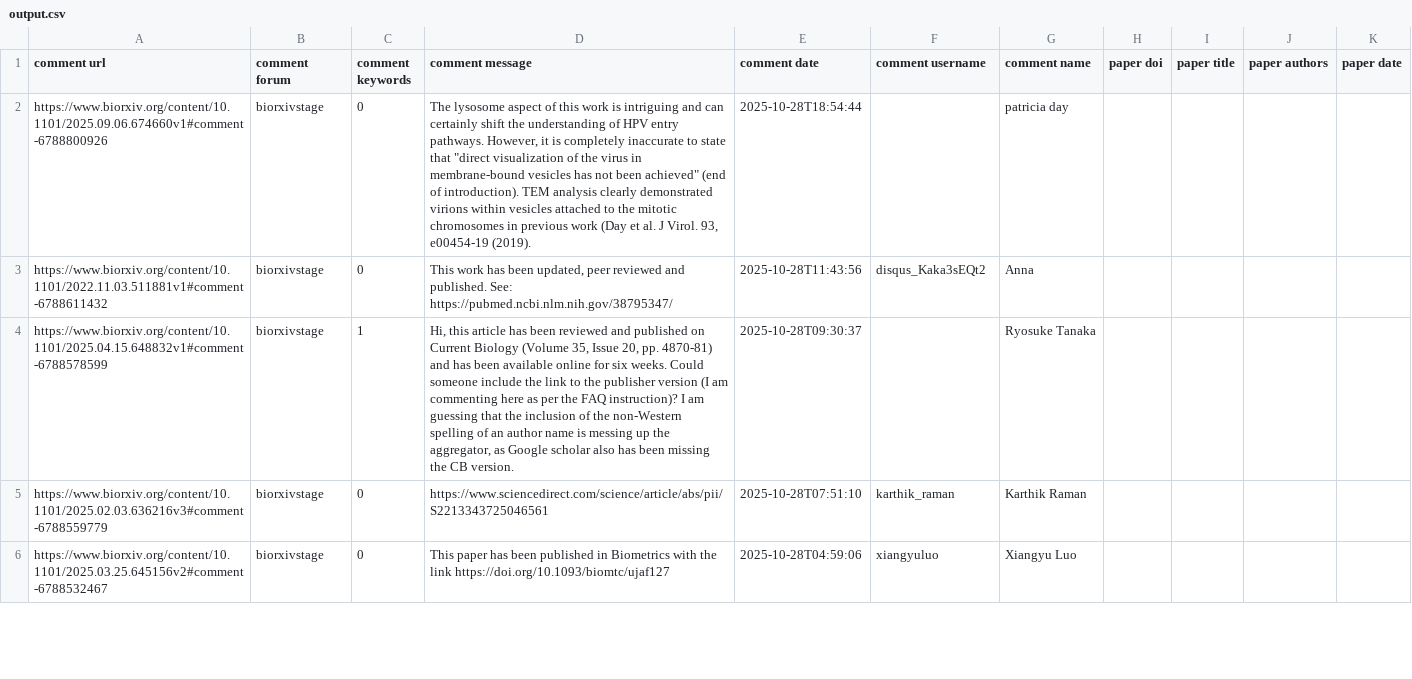
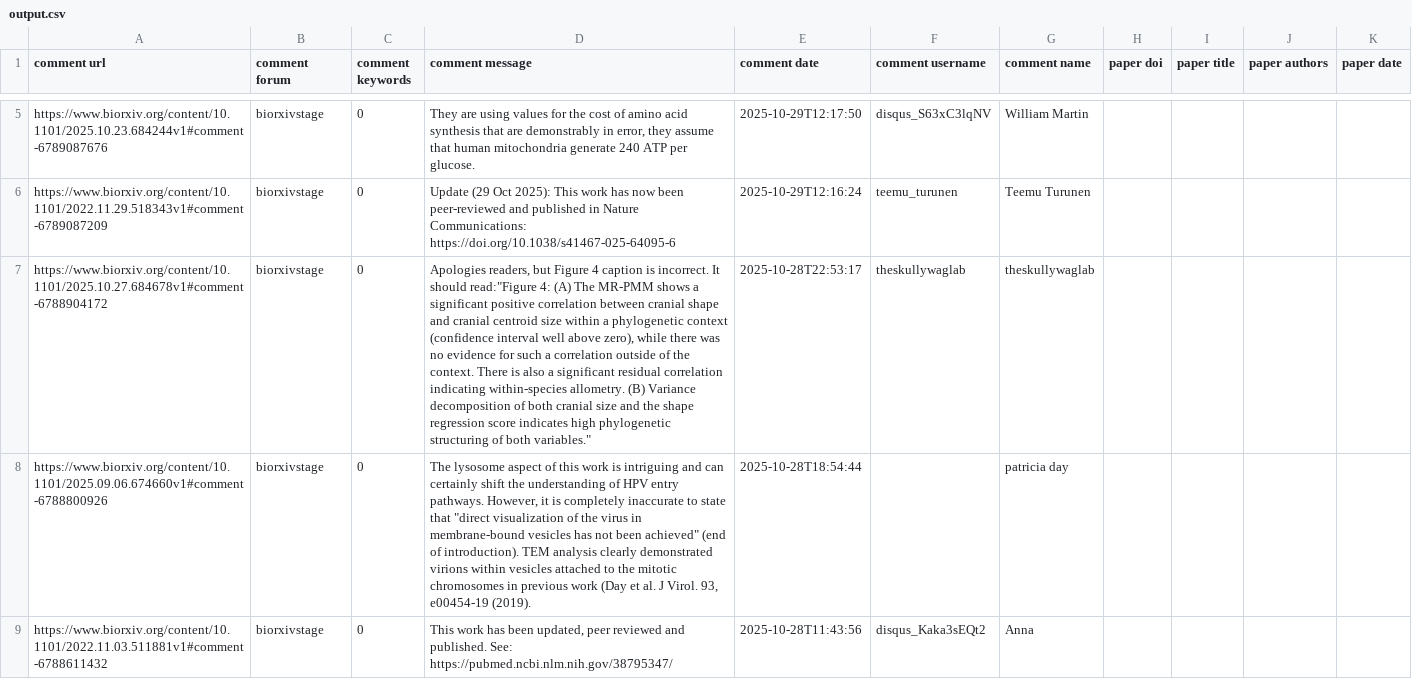
Before and after one commit to asapbio/feedback-asap, a CSV file: output.csv, drawn as a sheet; only a part is shown, gaps mark what is left out; the shorter side is filled out with more unchanged rows; the diff covers the shown part only; the diff names each change by its address in the sheet, - before the commit and + after, or states it on an @@ line.

```diff
--- a/output.csv
+++ b/output.csv
+row 5: https://www.biorxiv.org/content/10.1101/2025.10.23.684244v1#comment-6789087676 | biorxivstage | 0 | They are using values for the cost of amino acid synthesis that are demonstrably in error, they assume that human mitochondria generate 240 ATP per glucose. | 2025-10-29T12:17:50 | disqus_S63xC3lqNV | William Martin
+row 6: https://www.biorxiv.org/content/10.1101/2022.11.29.518343v1#comment-6789087209 | biorxivstage | 0 | Update (29 Oct 2025): This work has now been peer-reviewed and published in Nature Communications: https://doi.org/10.1038/s41467-025-64095-6 | 2025-10-29T12:16:24 | teemu_turunen | Teemu Turunen
+row 7: https://www.biorxiv.org/content/10.1101/2025.10.27.684678v1#comment-6788904172 | biorxivstage | 0 | Apologies readers, but Figure 4 caption is incorrect. It should read:"Figure 4: (A) The MR-PMM shows a significant positive correlation between cranial shape and cranial centroid size within a phylogenetic context (confidence interval well above zero), while there was no evidence for such a correlation outside of the context. There is also a significant residual correlation indicating within-species allometry. (B) Variance decomposition of both cranial size and the shape regression score indicates high phylogenetic structuring of both variables." | 2025-10-28T22:53:17 | theskullywaglab | theskullywaglab
```
Also changed, not shown: 3 added rows and 6 removed rows elsewhere in this file.
